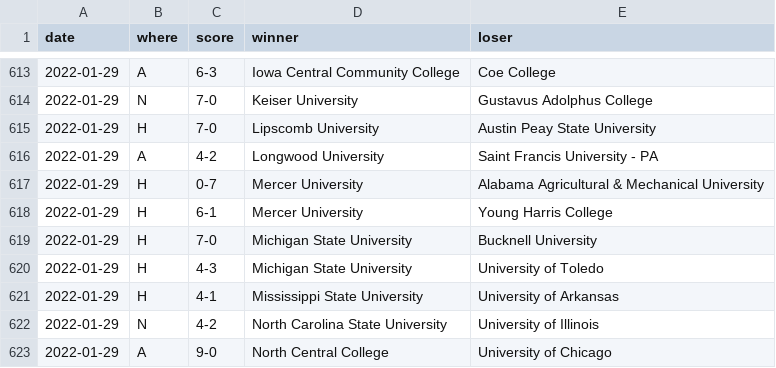
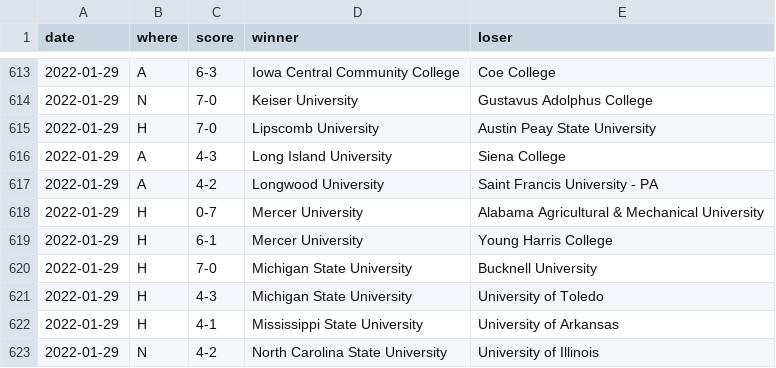
Before and after one commit to TennisOpenData/college-tennis-massey, a TSV file: 2021-22_men_results.tsv, drawn as a sheet; only a part is shown, gaps mark what is left out; the shorter side is filled out with more unchanged rows; the diff names each change by its address in the sheet, - before the commit and + after, or states it on an @@ line.

```diff
--- a/2021-22_men_results.tsv
+++ b/2021-22_men_results.tsv
+row 616: 2022-01-29 | A | 4-3 | Long Island University | Siena College
```
Also changed, not shown: 2021-22_women_results.tsv.
